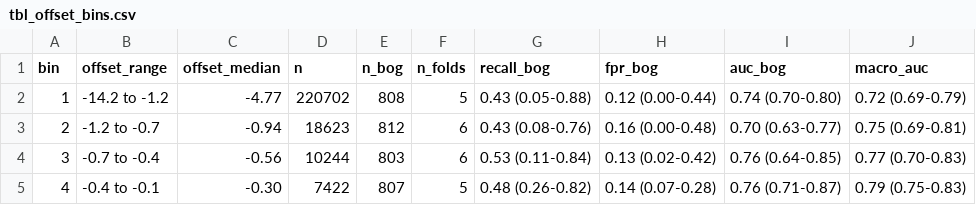
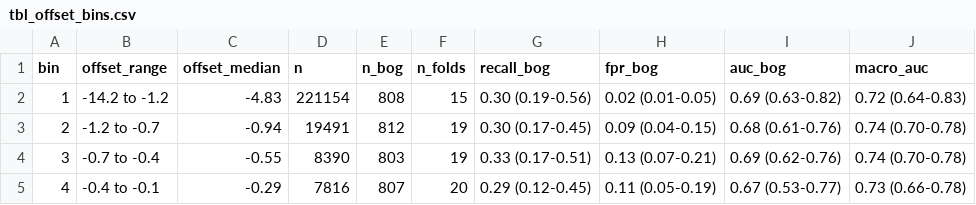
Before and after one commit to julienvollering/DMraisedbog, a CSV file: ms/tables/tbl_offset_bins.csv, drawn as a sheet; only a part is shown; the diff covers the shown part only.

```diff
--- a/ms/tables/tbl_offset_bins.csv
+++ b/ms/tables/tbl_offset_bins.csv
@@ -1,5 +1,5 @@
 bin,offset_range,offset_median,n,n_bog,n_folds,recall_bog,fpr_bog,auc_bog,macro_auc
-1,-14.2 to -1.2,-4.77,220702,808,5,0.43 (0.05-0.88),0.12 (0.00-0.44),0.74 (0.70-0.80),0.72 (0.69-0.79)
-2,-1.2 to -0.7,-0.94,18623,812,6,0.43 (0.08-0.76),0.16 (0.00-0.48),0.70 (0.63-0.77),0.75 (0.69-0.81)
-3,-0.7 to -0.4,-0.56,10244,803,6,0.53 (0.11-0.84),0.13 (0.02-0.42),0.76 (0.64-0.85),0.77 (0.70-0.83)
-4,-0.4 to -0.1,-0.30,7422,807,5,0.48 (0.26-0.82),0.14 (0.07-0.28),0.76 (0.71-0.87),0.79 (0.75-0.83)
+1,-14.2 to -1.2,-4.83,221154,808,15,0.30 (0.19-0.56),0.02 (0.01-0.05),0.69 (0.63-0.82),0.72 (0.64-0.83)
+2,-1.2 to -0.7,-0.94,19491,812,19,0.30 (0.17-0.45),0.09 (0.04-0.15),0.68 (0.61-0.76),0.74 (0.70-0.78)
+3,-0.7 to -0.4,-0.55,8390,803,19,0.33 (0.17-0.51),0.13 (0.07-0.21),0.69 (0.62-0.76),0.74 (0.70-0.78)
+4,-0.4 to -0.1,-0.29,7816,807,20,0.29 (0.12-0.45),0.11 (0.05-0.19),0.67 (0.53-0.77),0.73 (0.66-0.78)
```
Also changed, not shown: 35 edited cells elsewhere in this file, ms/tables/study_numbers.csv, ms/tables/tblS_predictors.csv, 14 other files.
